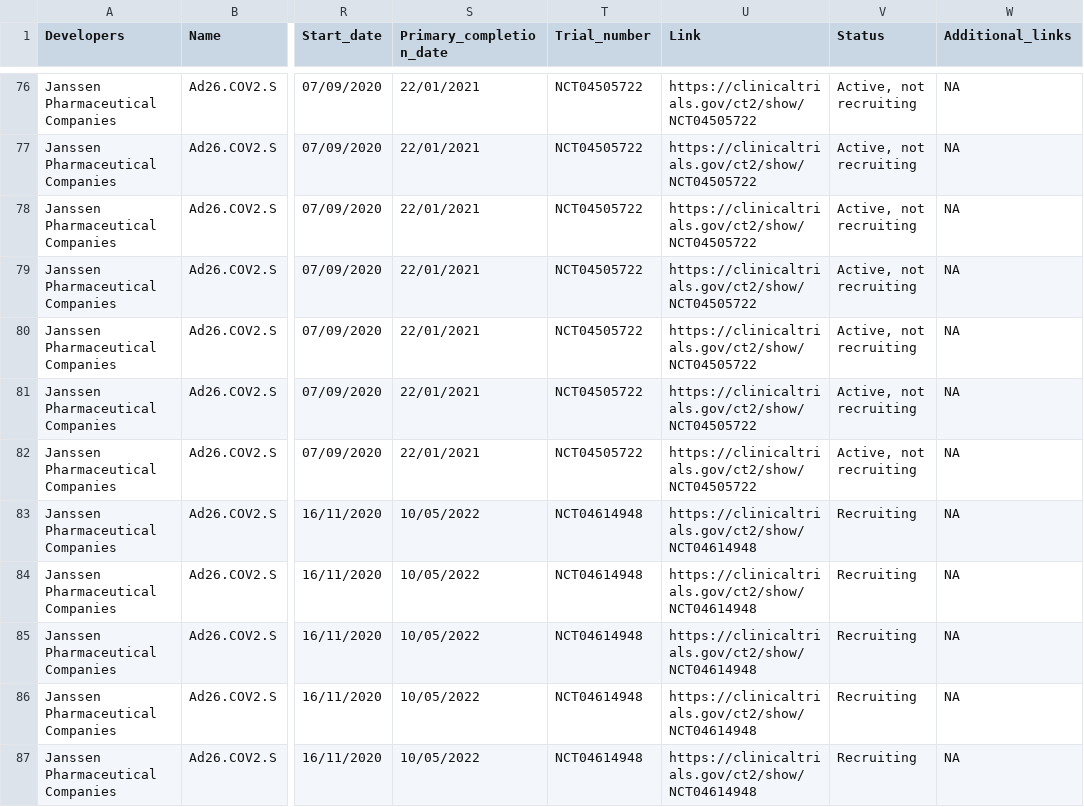
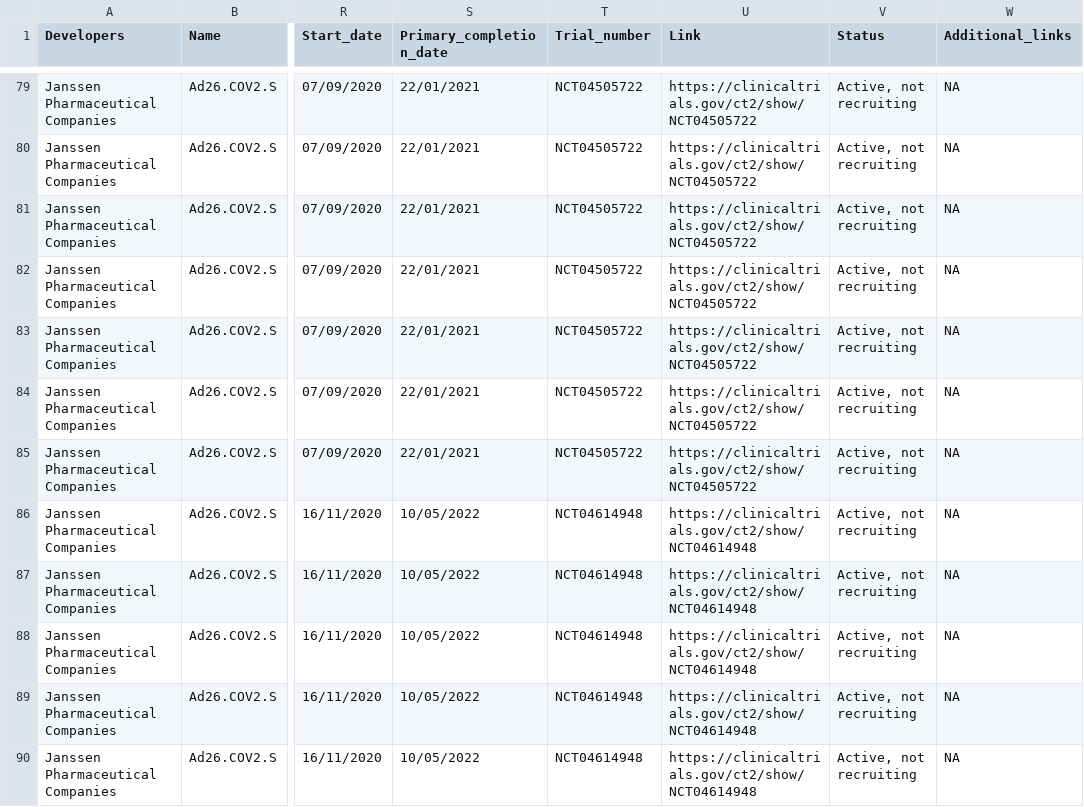
Before and after one commit to vac-lshtm/VaC_tracker, a CSV file: input_data/VaC_LSHTM_trials_map.csv, drawn as a sheet; only a part is shown, gaps mark what is left out; addresses are those after the commit; the diff covers the shown part only; the diff names each change by its address in the sheet, - before the commit and + after, or states it on an @@ line.

```diff
--- a/input_data/VaC_LSHTM_trials_map.csv
+++ b/input_data/VaC_LSHTM_trials_map.csv
-V86:V90 (Status): Recruiting
+V86:V90 (Status): Active, not recruiting
```
Also changed, not shown: 3 added rows and 14 edited cells elsewhere in this file, input_data/VaC_LSHTM_eligible_studies.csv, input_data/VaC_LSHTM_landscape.csv, 16 other files.
